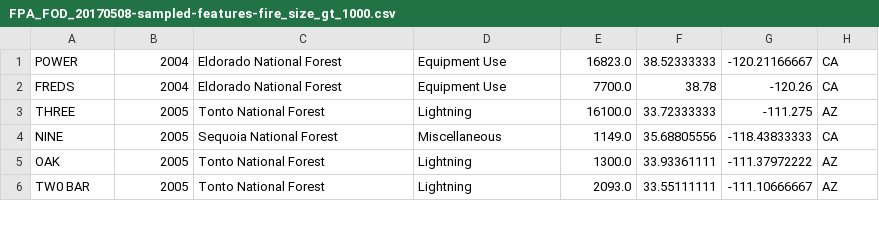
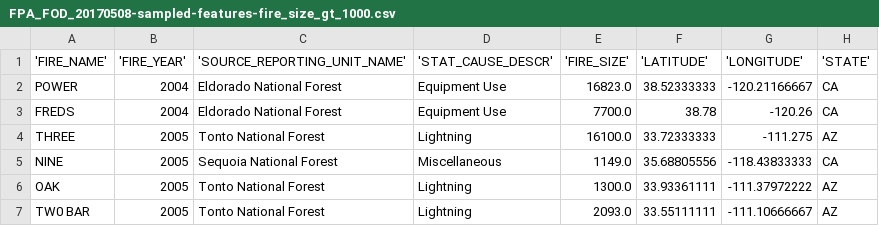
Before and after one commit to mdkamrulhasan/data_mining_kdd, a CSV file: data/wildfire/FPA_FOD_20170508-sampled-features-fire_size_gt_1000.csv, drawn as a sheet; only a part is shown; the diff names each change by its address in the sheet, - before the commit and + after, or states it on an @@ line.

Commit message:
Update FPA_FOD_20170508-sampled-features-fire_size_gt_1000.csv
dataframe header added

```diff
--- a/data/wildfire/FPA_FOD_20170508-sampled-features-fire_size_gt_1000.csv
+++ b/data/wildfire/FPA_FOD_20170508-sampled-features-fire_size_gt_1000.csv
+row 1: 'FIRE_NAME' | 'FIRE_YEAR' | 'SOURCE_REPORTING_UNIT_NAME' | 'STAT_CAUSE_DESCR' | 'FIRE_SIZE' | 'LATITUDE' | 'LONGITUDE' | 'STATE'
```
